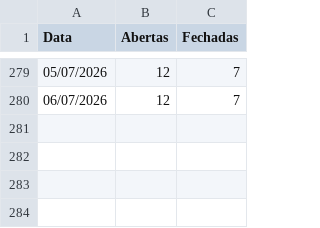
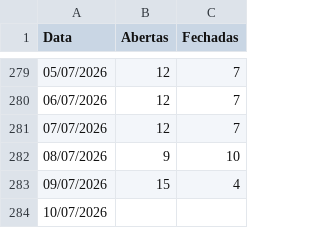
Before and after one commit to mateusmattos/omni-dashboard, a CSV file: status_lojas.csv, drawn as a sheet; only a part is shown, gaps mark what is left out.

Commit message:
Add files via upload

```diff
--- a/status_lojas.csv
+++ b/status_lojas.csv
@@ -280 +280,5 @@ Data;Abertas;Fechadas
 06/07/2026;12;7
+07/07/2026;12;7
+08/07/2026;9;10
+09/07/2026;15;4
+10/07/2026;;
```
